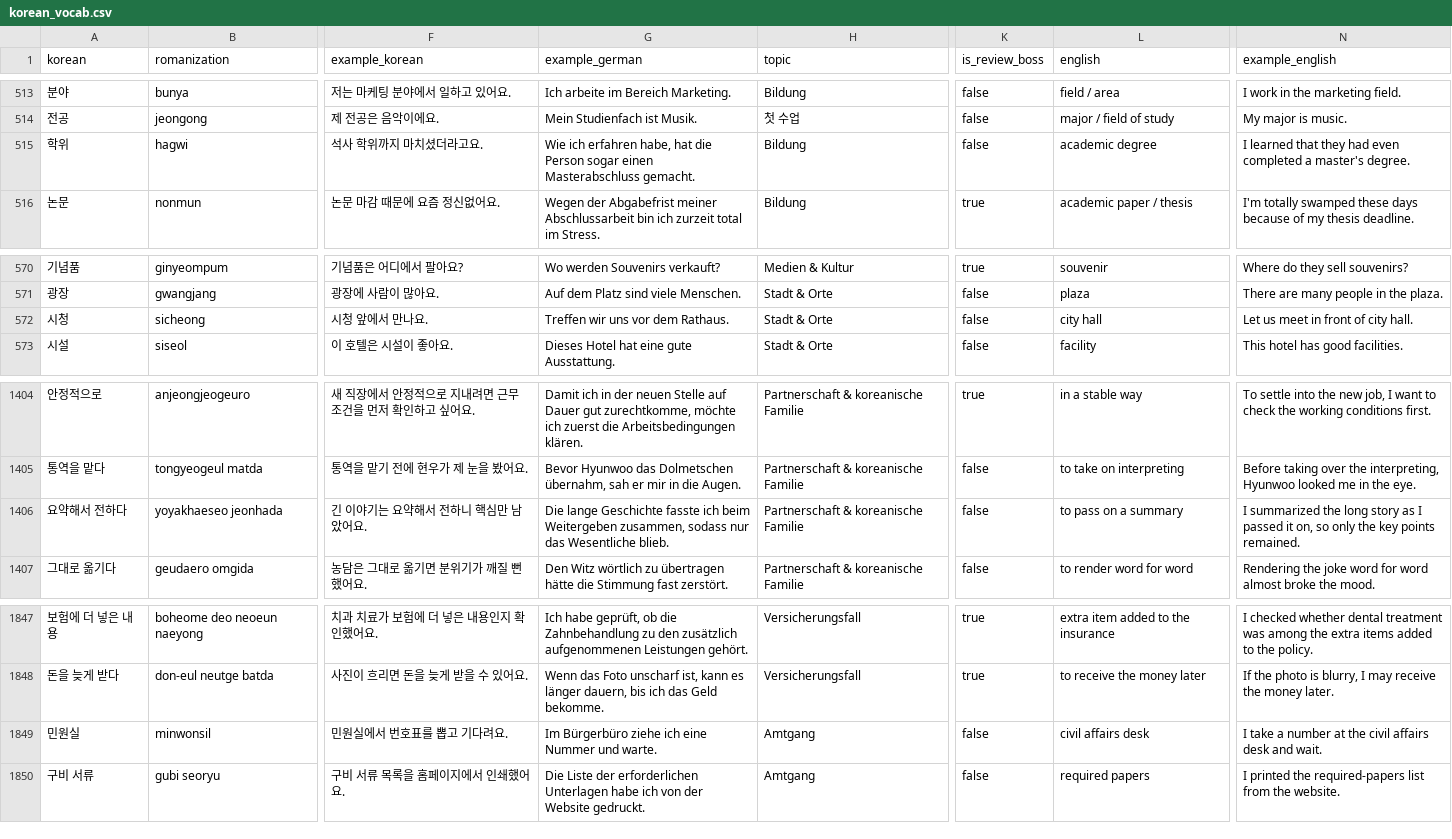
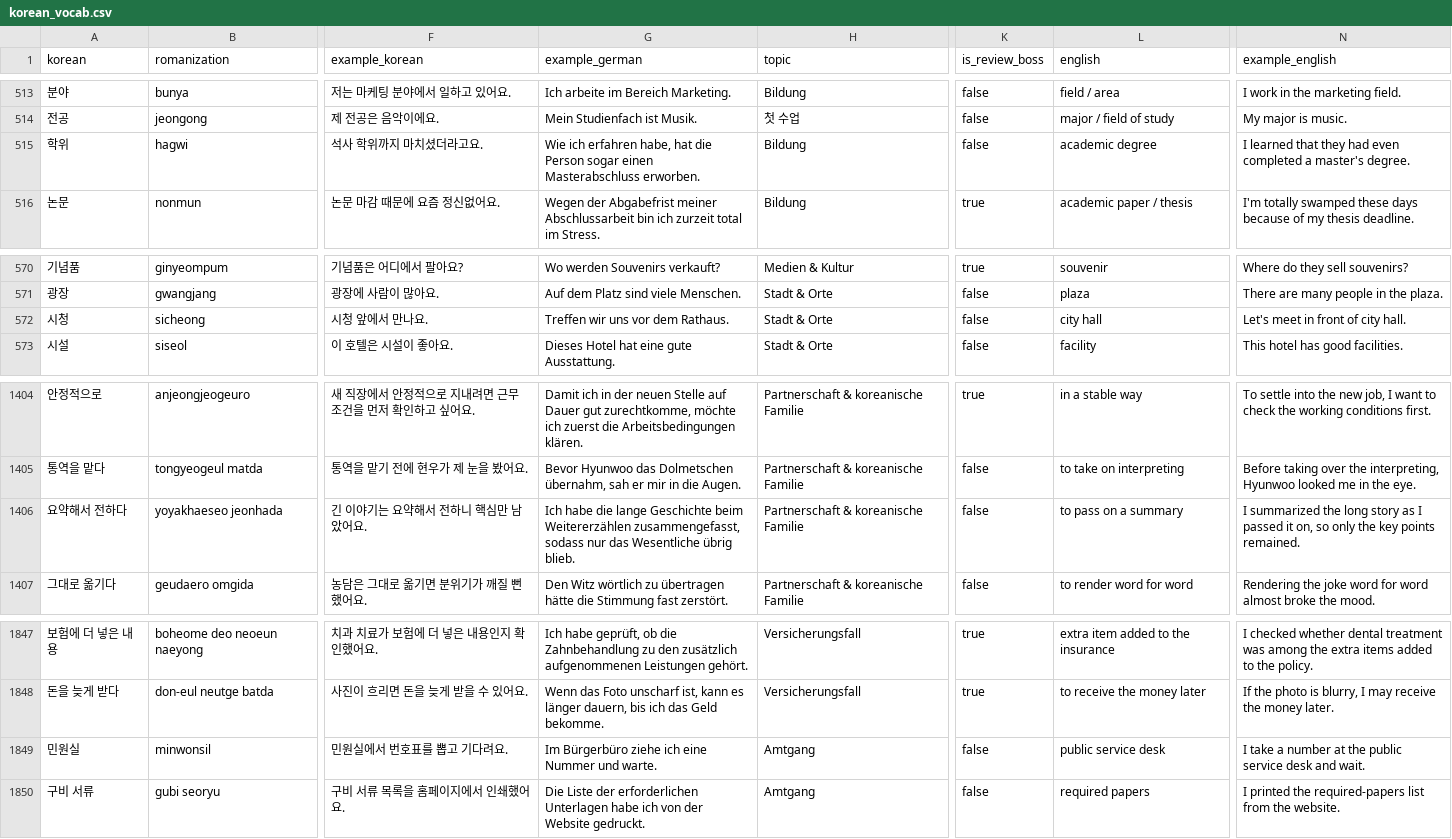
Before and after one commit to Sujin-Arin-DataWorld/ko_lernen_app, a CSV file: assets/data/korean_vocab.csv, drawn as a sheet; only a part is shown, gaps mark what is left out; the diff covers the shown part only; the diff names each change by its address in the sheet, - before the commit and + after, or states it on an @@ line.

```diff
--- a/assets/data/korean_vocab.csv
+++ b/assets/data/korean_vocab.csv
-G515 (example_german): …einen Masterabschluss gemacht.
+G515 (example_german): …einen Masterabschluss erworben.
-N572 (example_english): Let us meet in front of city hall.
+N572 (example_english): Let's meet in front of city hall.
-G1406 (example_german): Die lange Geschichte fasste ich beim Weitergeben zusammen, sodass nur das Wesentliche blieb.
+G1406 (example_german): Ich habe die lange Geschichte beim Weitererzählen zusammengefasst, sodass nur das Wesentliche übrig blieb.
-L1849 (english): civil affairs desk
+L1849 (english): public service desk
-N1849 (example_english): …at the civil affairs desk and…
+N1849 (example_english): …at the public service desk and…
```
Also changed, not shown: 12 edited cells elsewhere in this file, 15 other files.
